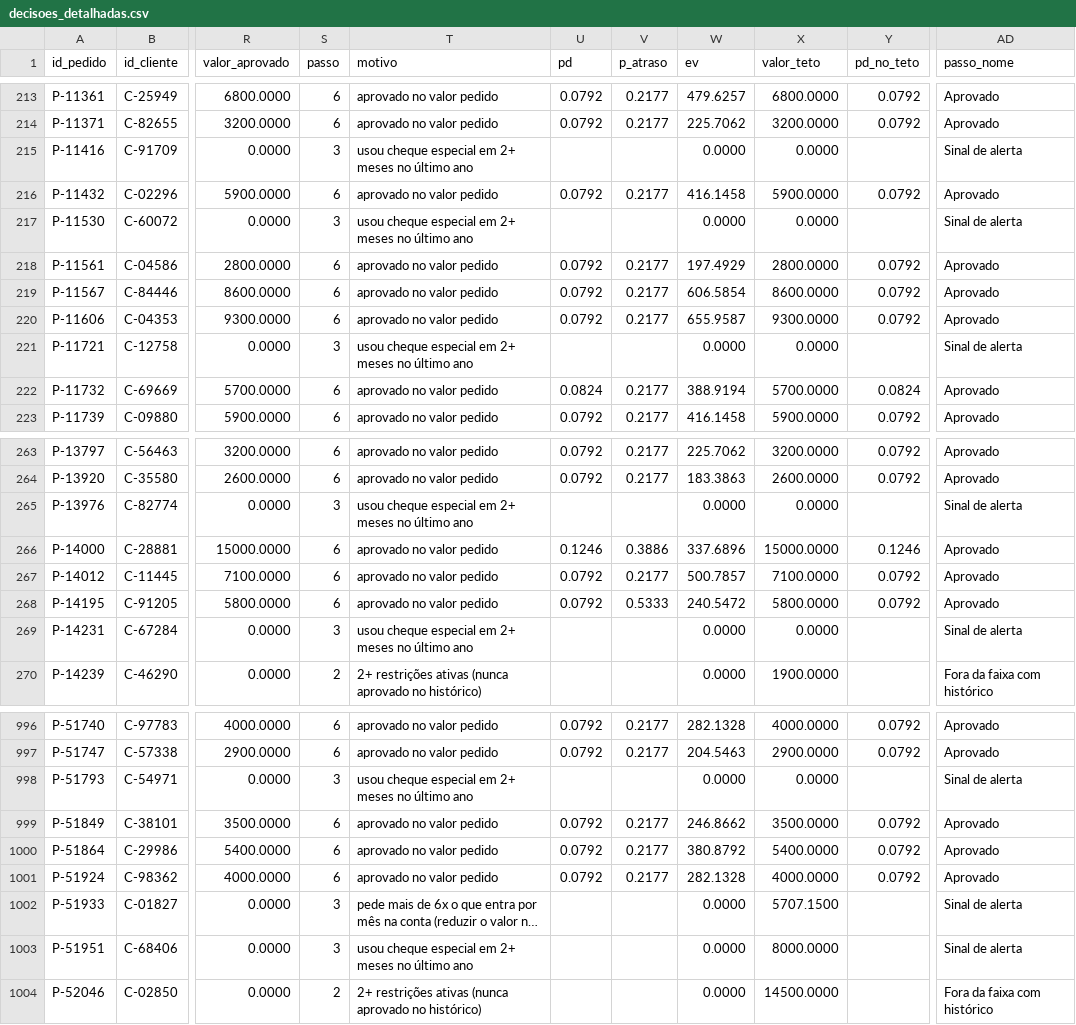
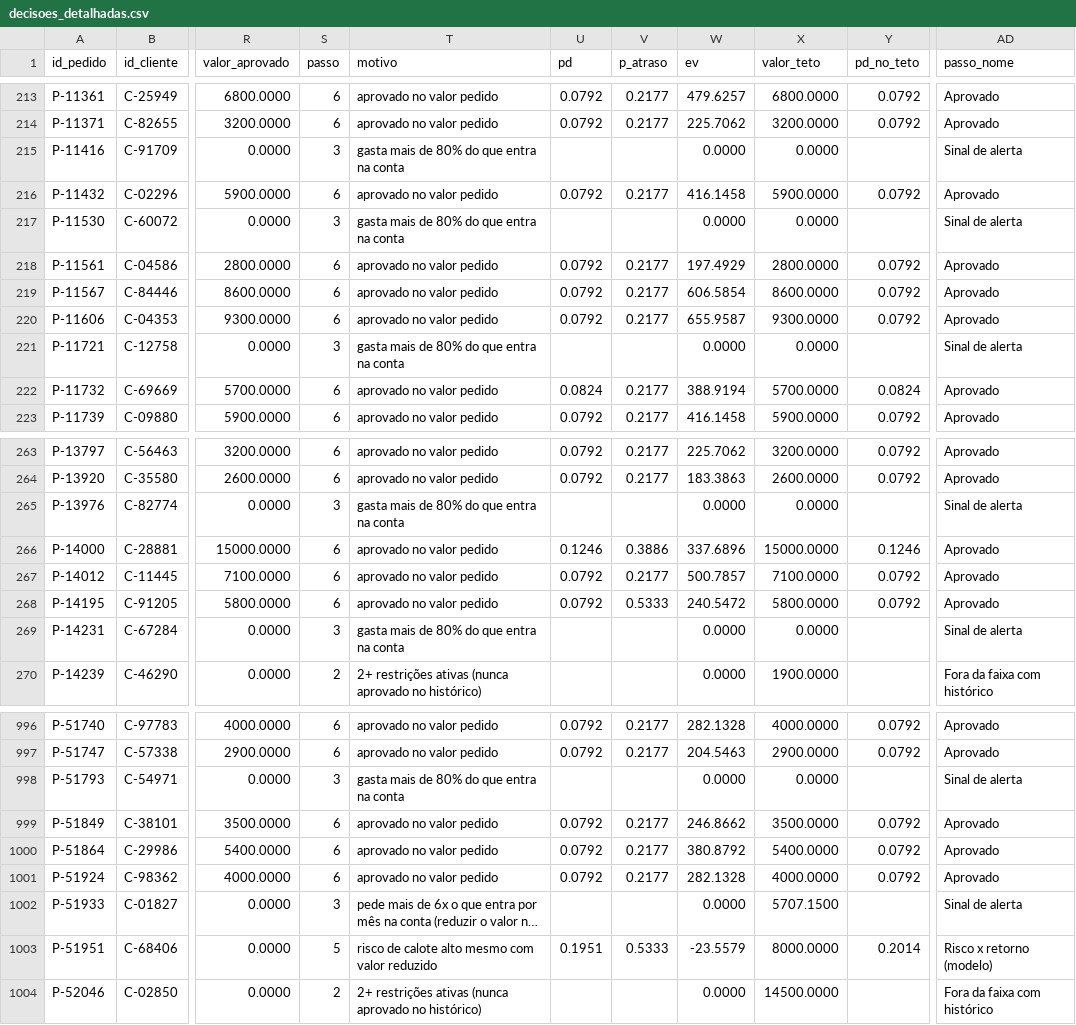
Before and after one commit to GustavoBauny/hackathon-gow-2026-dividendos, a CSV file: output/decisoes_detalhadas.csv, drawn as a sheet; only a part is shown, gaps mark what is left out; long unchanged cells end in …; the diff covers the shown part only; the diff names each change by its address in the sheet, - before the commit and + after, or states it on an @@ line.

```diff
--- a/output/decisoes_detalhadas.csv
+++ b/output/decisoes_detalhadas.csv
-T215 (motivo): usou cheque especial em 2+ meses no último ano
+T215 (motivo): gasta mais de 80% do que entra na conta
-T217 (motivo): usou cheque especial em 2+ meses no último ano
+T217 (motivo): gasta mais de 80% do que entra na conta
-T221 (motivo): usou cheque especial em 2+ meses no último ano
+T221 (motivo): gasta mais de 80% do que entra na conta
-T265 (motivo): usou cheque especial em 2+ meses no último ano
+T265 (motivo): gasta mais de 80% do que entra na conta
-T269 (motivo): usou cheque especial em 2+ meses no último ano
+T269 (motivo): gasta mais de 80% do que entra na conta
-T998 (motivo): usou cheque especial em 2+ meses no último ano
+T998 (motivo): gasta mais de 80% do que entra na conta
-S1003 (passo): 3
+S1003 (passo): 5
-T1003 (motivo): usou cheque especial em 2+ meses no último ano
+T1003 (motivo): risco de calote alto mesmo com valor reduzido
-U1003 (pd): (empty)
+U1003 (pd): 0.1951
-V1003 (p_atraso): (empty)
+V1003 (p_atraso): 0.5333
-W1003 (ev): 0.0000
+W1003 (ev): -23.5579
-Y1003 (pd_no_teto): (empty)
+Y1003 (pd_no_teto): 0.2014
-AD1003 (passo_nome): Sinal de alerta
+AD1003 (passo_nome): Risco x retorno (modelo)
```
Also changed, not shown: 133 edited cells elsewhere in this file, output/dividendos_final.csv, 13 other files.
